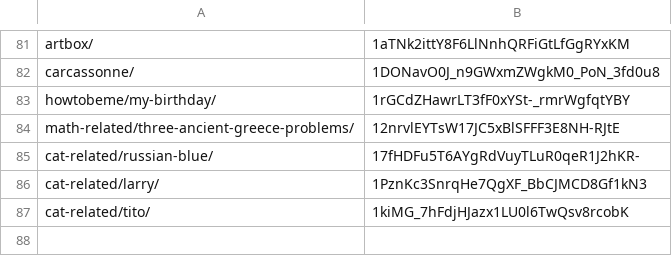
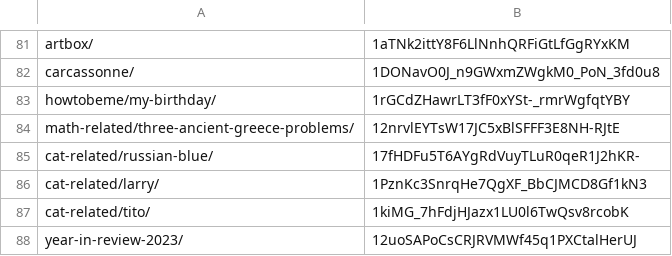
Before and after one commit to chameleonTK/chameleonTK.github.io, a CSV file: _migrate/img_folders.csv, drawn as a sheet; only a part is shown, gaps mark what is left out.

```diff
--- a/_migrate/img_folders.csv
+++ b/_migrate/img_folders.csv
@@ -87 +87,2 @@ cat-related/larry/,1PznKc3SnrqHe7QgXF_BbCJMCD8Gf1kN3
 cat-related/tito/,1kiMG_7hFdjHJazx1LU0l6TwQsv8rcobK
+year-in-review-2023/,12uoSAPoCsCRJRVMWf45q1PXCtalHerUJ
```
Also changed, not shown: 13 other files.
